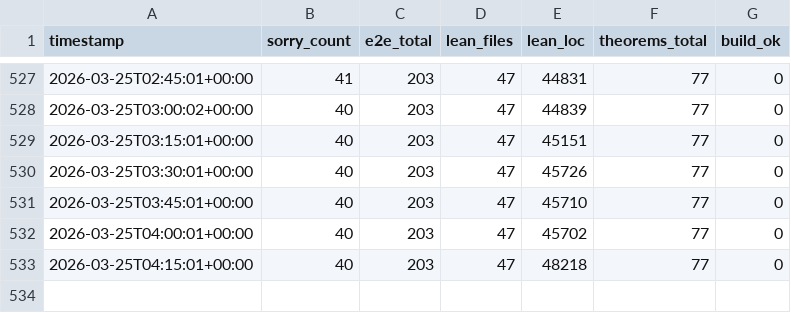
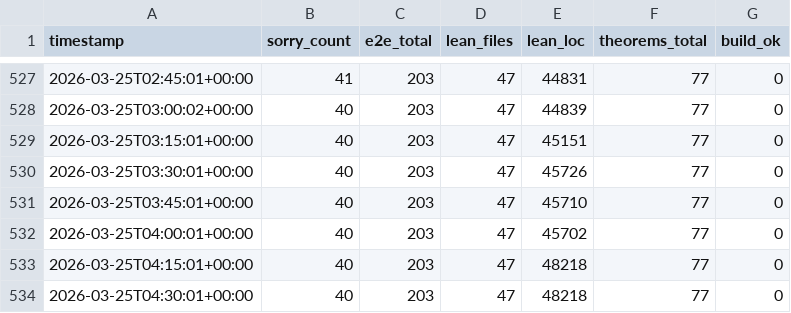
Before and after one commit to BasisResearch/VerifiedJS, a CSV file: logs/stats.csv, drawn as a sheet; only a part is shown, gaps mark what is left out; the diff names each change by its address in the sheet, - before the commit and + after, or states it on an @@ line.

Commit message:
auto: 40 sorries, 47 lean files, 48218 LOC [supervisor]
Changed: 4 files
Agents active:supervisor

```diff
--- a/logs/stats.csv
+++ b/logs/stats.csv
+row 534: 2026-03-25T04:30:01+00:00 | 40 | 203 | 47 | 48218 | 77 | 0
```
Also changed, not shown: logs/agent_liveness.csv, 2 other files.
